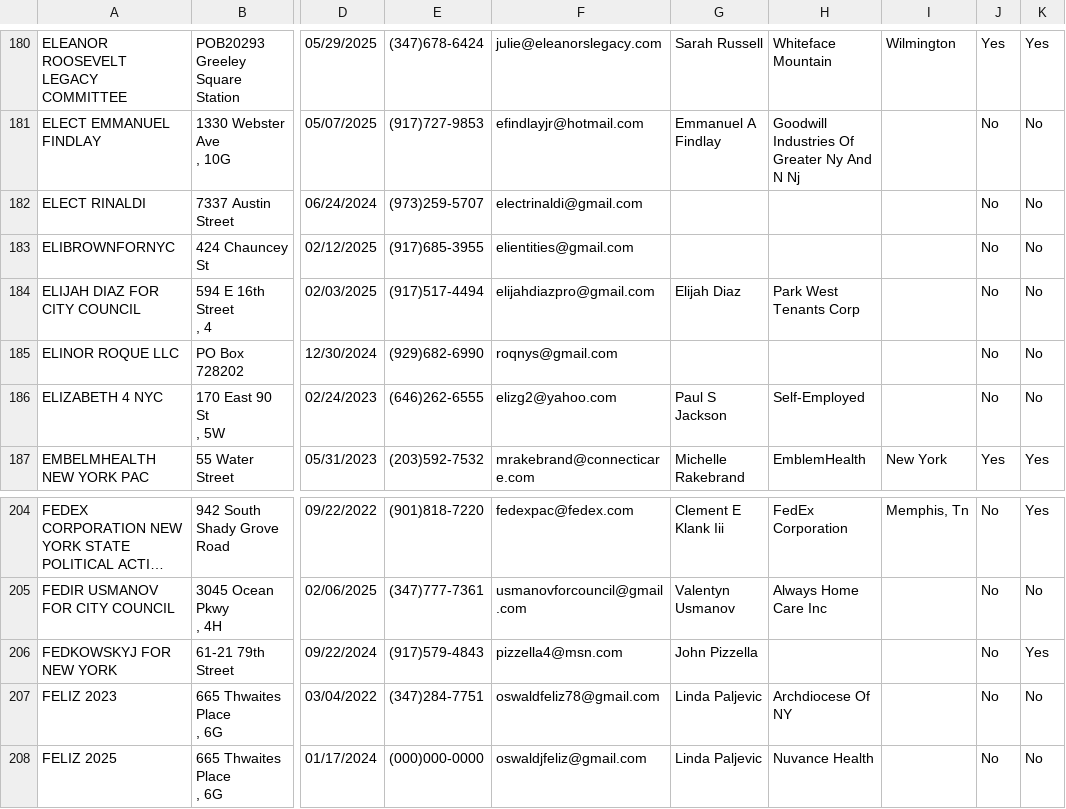
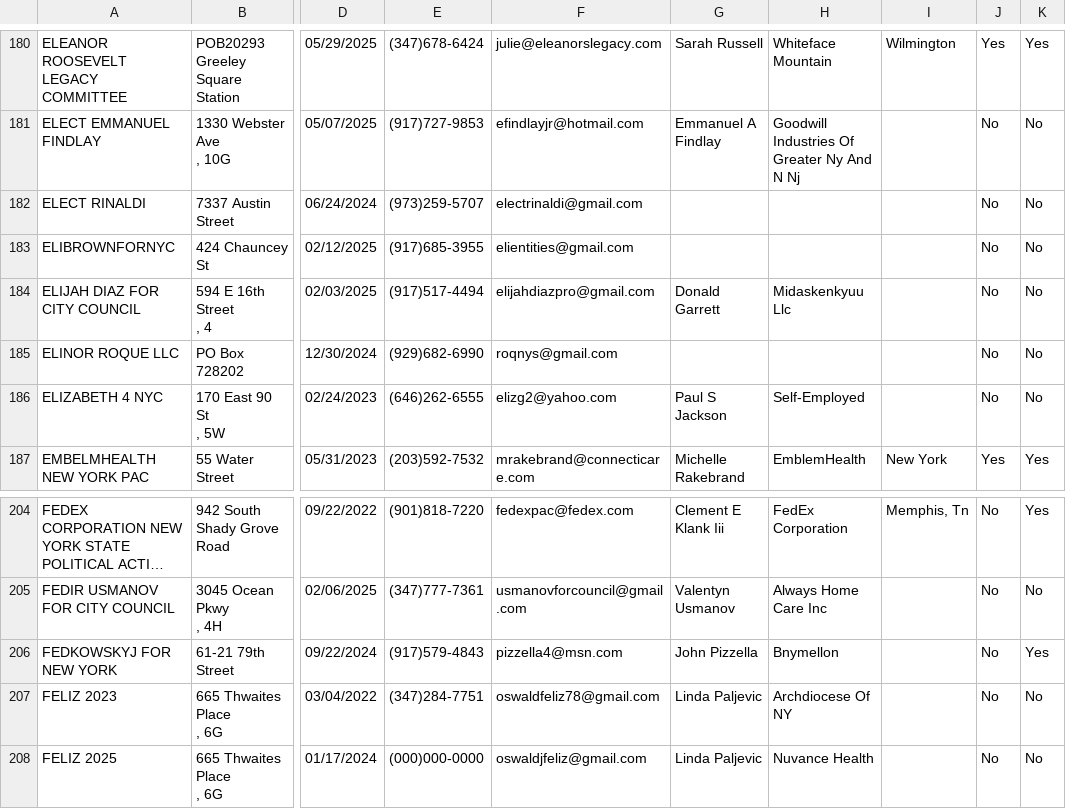
Before and after one commit to fedex1/campaign-tracker, a CSV file: committees.csv, drawn as a sheet; only a part is shown, gaps mark what is left out; long unchanged cells end in …; the diff names each change by its address in the sheet, - before the commit and + after, or states it on an @@ line.

```diff
--- a/committees.csv
+++ b/committees.csv
-G184: Elijah Diaz
+G184: Donald Garrett
-H184: Park West Tenants Corp
+H184: Midaskenkyuu Llc
-H206: (empty)
+H206: Bnymellon
```
Also changed, not shown: nyccfb_info_public_reports_pclt_25.htm.csv, 1 other file.
